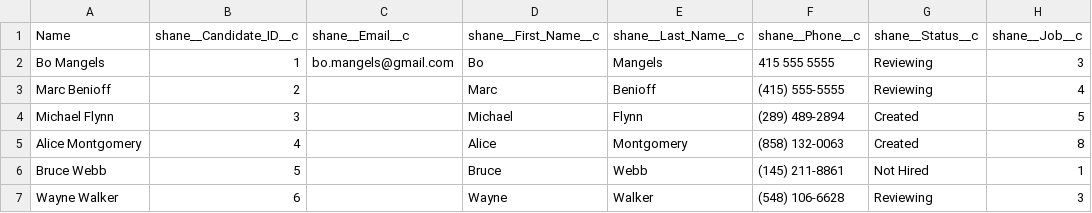
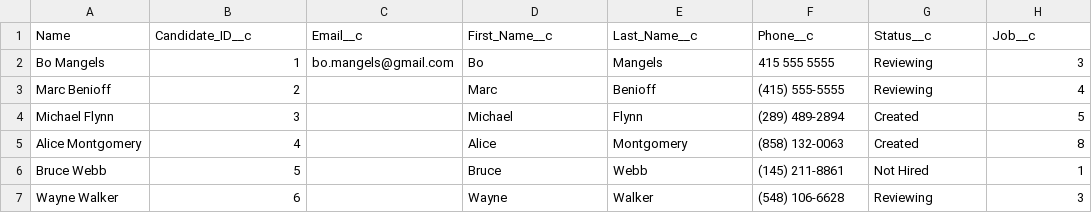
Before and after one commit to mshanemc/recruiting, a CSV file: data/referrals.csv, drawn as a sheet; only a part is shown.

```diff
--- a/data/referrals.csv
+++ b/data/referrals.csv
@@ -1,2 +1,2 @@
-Name,shane__Candidate_ID__c,shane__Email__c,shane__First_Name__c,shane__Last_Name__c,shane__Phone__c,shane__Status__c,shane__Job__c
+Name,Candidate_ID__c,Email__c,First_Name__c,Last_Name__c,Phone__c,Status__c,Job__c
 Bo Mangels,1,bo.mangels@gmail.com,Bo,Mangels,415 555 5555,Reviewing,3
```
Also changed, not shown: 7 other files.
